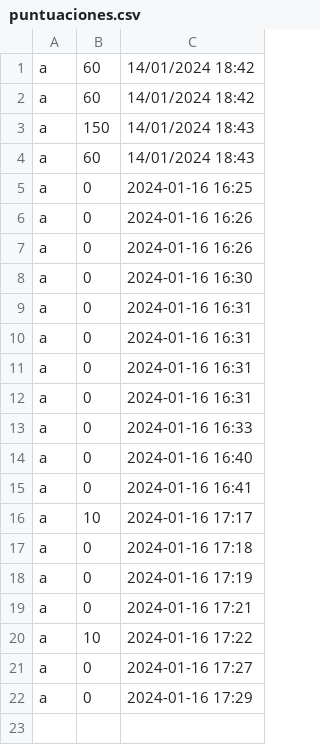
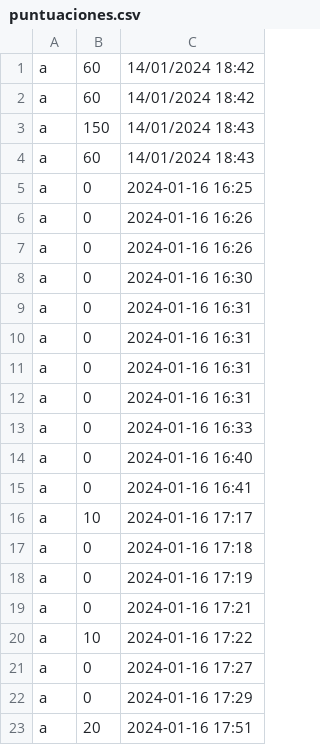
Before and after one commit to MariaBolanosD/Astrolone_, a CSV file: desktop/puntuaciones.csv, drawn as a sheet; the diff names each change by its address in the sheet, - before the commit and + after, or states it on an @@ line.

```diff
--- a/desktop/puntuaciones.csv
+++ b/desktop/puntuaciones.csv
+row 23: a | 20 | 2024-01-16 17:51
```
Also changed, not shown: 9 other files.
